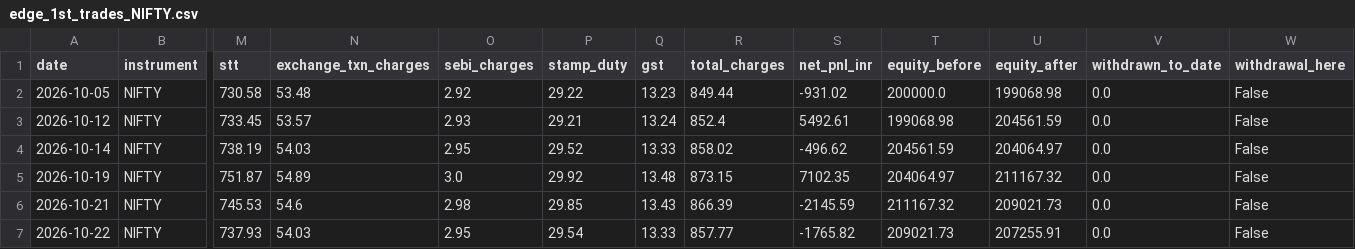
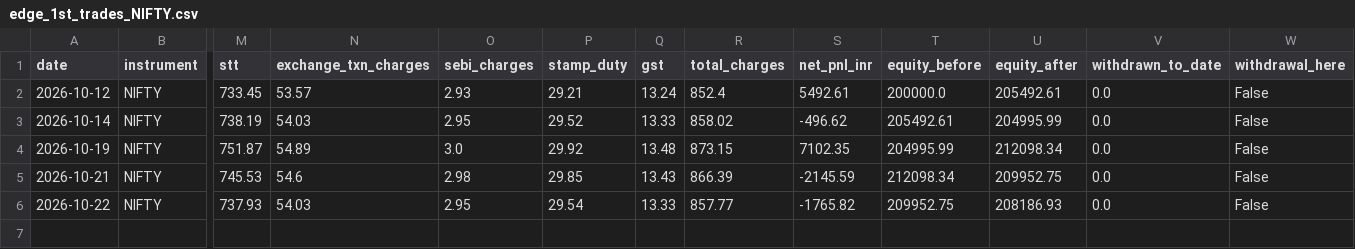
Before and after one commit to Abhirajsinh2/Edge-1st, a CSV file: edge_1st_trades_NIFTY.csv, drawn as a sheet; only a part is shown, gaps mark what is left out; removed rows and columns are numbered as before the commit, all else as after; rows hold the shown columns only; the diff names each change by its address in the sheet, - before the commit and + after, or states it on an @@ line.

```diff
--- a/edge_1st_trades_NIFTY.csv
+++ b/edge_1st_trades_NIFTY.csv
-row 2: 2026-10-05 | NIFTY | 730.58 | 53.48 | 2.92 | 29.22 | 13.23 | 849.44 | -931.02 | 200000.0 | 199068.98 | 0.0 | False
-T2 (equity_before): 199068.98
+T2 (equity_before): 200000.0
-U2 (equity_after): 204561.59
+U2 (equity_after): 205492.61
-T3 (equity_before): 204561.59
+T3 (equity_before): 205492.61
-U3 (equity_after): 204064.97
+U3 (equity_after): 204995.99
-T4 (equity_before): 204064.97
+T4 (equity_before): 204995.99
-U4 (equity_after): 211167.32
+U4 (equity_after): 212098.34
-T5 (equity_before): 211167.32
+T5 (equity_before): 212098.34
-U5 (equity_after): 209021.73
+U5 (equity_after): 209952.75
-T6 (equity_before): 209021.73
+T6 (equity_before): 209952.75
-U6 (equity_after): 207255.91
+U6 (equity_after): 208186.93
```
Also changed, not shown: edge_1st_trades_BANKNIFTY.csv, 3 other files.
